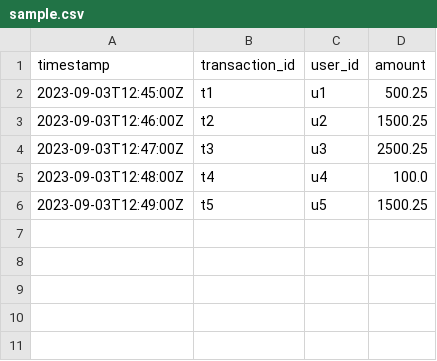
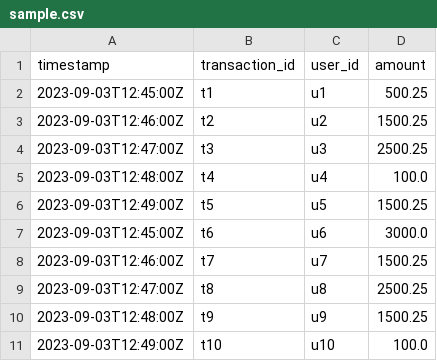
Before and after one commit to v-pukman/ruby-csv-sort, a CSV file: sample.csv, drawn as a sheet.

```diff
--- a/sample.csv
+++ b/sample.csv
@@ -6 +6,6 @@ timestamp,transaction_id,user_id,amount
 2023-09-03T12:49:00Z,t5,u5,1500.25
+2023-09-03T12:45:00Z,t6,u6,3000.0
+2023-09-03T12:46:00Z,t7,u7,1500.25
+2023-09-03T12:47:00Z,t8,u8,2500.25
+2023-09-03T12:48:00Z,t9,u9,1500.25
+2023-09-03T12:49:00Z,t10,u10,100.0
```
Also changed, not shown: 4 other files.
